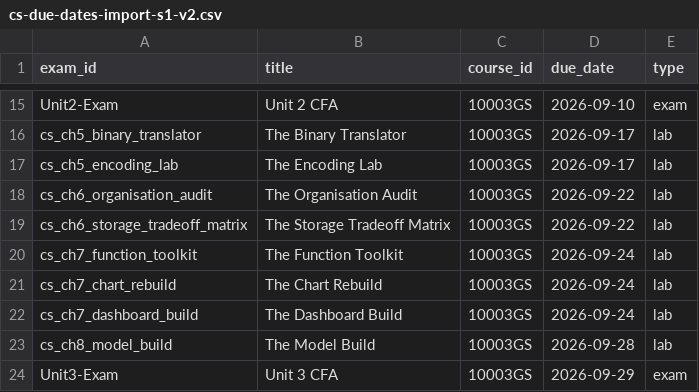
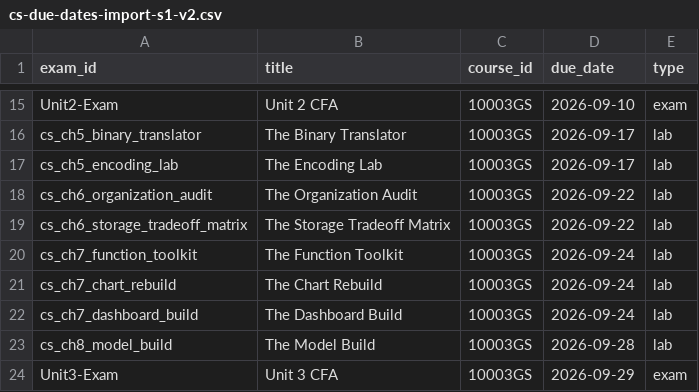
Before and after one commit to danyllemiller/chswebdesignndevelopment, a CSV file: cs-due-dates-import-s1-v2.csv, drawn as a sheet; only a part is shown, gaps mark what is left out.

```diff
--- a/cs-due-dates-import-s1-v2.csv
+++ b/cs-due-dates-import-s1-v2.csv
@@ -17,3 +17,3 @@ cs_ch5_binary_translator,The Binary Translator,10003GS,2026-09-17,lab
 cs_ch5_encoding_lab,The Encoding Lab,10003GS,2026-09-17,lab
-cs_ch6_organisation_audit,The Organisation Audit,10003GS,2026-09-22,lab
+cs_ch6_organization_audit,The Organization Audit,10003GS,2026-09-22,lab
 cs_ch6_storage_tradeoff_matrix,The Storage Tradeoff Matrix,10003GS,2026-09-22,lab
```
Also changed, not shown: 13 other files.
